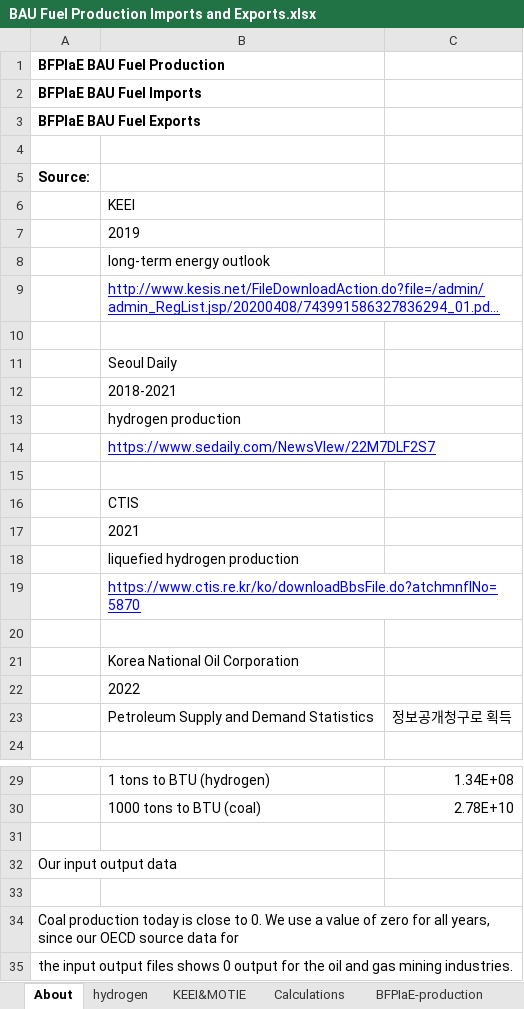
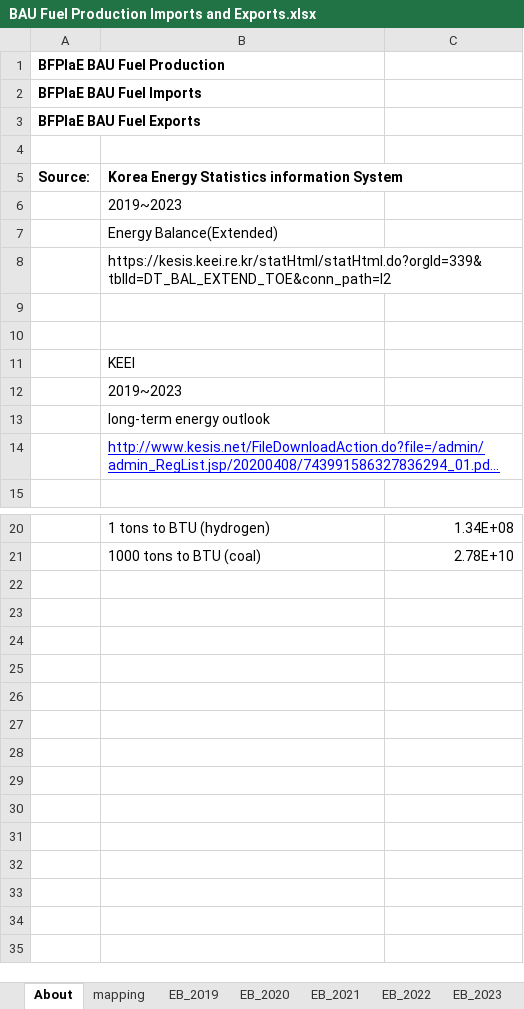
Before and after one commit to EnergyInnovation/eps-southkorea, an Excel workbook: InputData/fuels/BFPIaE/BAU Fuel Production Imports and Exports.xlsx, sheet About, drawn as a sheet; only a part is shown, gaps mark what is left out; long unchanged cells end in …; values as stored, in another font and other column widths than the file's, no borders; removed rows and columns are numbered as before the commit, all else as after; the diff names each change by its address in the sheet, - before the commit and + after, or states it on an @@ line.

```diff
--- a/InputData/fuels/BFPIaE/BAU Fuel Production Imports and Exports.xlsx (sheet About)
+++ b/InputData/fuels/BFPIaE/BAU Fuel Production Imports and Exports.xlsx (sheet About)
-sheet tab: hydrogen
-sheet tab: KEEI&MOTIE
-sheet tab: Calculations
+sheet tab: mapping
+sheet tab: EB_2019
+sheet tab: EB_2020
+sheet tab: EB_2021
+sheet tab: EB_2022
+sheet tab: EB_2023
-B5: (empty)
+B5: Korea Energy Statistics information System
+row 6:  | 2019~2023
+row 7:  | Energy Balance(Extended)
+row 8:  | https://kesis.keei.re.kr/statHtml/statHtml.do?orgId=339&tblId=DT_BAL_EXTEND_TOE&conn_path=I2
+row 9: (empty)
+row 10: (empty)
-B12: 2019
+B12: 2019~2023
-row 10: (empty)
-row 11:  | Seoul Daily
-row 12:  | 2018-2021
-row 13:  | hydrogen production
-row 14:  | https://www.sedaily.com/NewsVIew/22M7DLF2S7
-row 15: (empty)
-row 16:  | CTIS
-row 17:  | 2021
-row 18:  | liquefied hydrogen production
-row 19:  | https://www.ctis.re.kr/ko/downloadBbsFile.do?atchmnflNo=5870
-row 20: (empty)
-row 21:  | Korea National Oil Corporation
-row 22:  | 2022
-row 23:  | Petroleum Supply and Demand Statistics | 정보공개청구로 획득
-row 31: (empty)
-row 32: Our input output data
-row 33: (empty)
-row 34: Coal production today is close to 0. We use a value of zero for all years, since our OECD source data for
-row 35: the input output files shows 0 output for the oil and gas mining industries.
```
Also changed, not shown: sheet BFPIaE-production, sheet BFPIaE-exports, sheet BFPIaE-imports, other sheet tabs, InputData/elec/SYTaDC/Start Year Transmission and Distribution Costs.xlsx, 7 other files.
